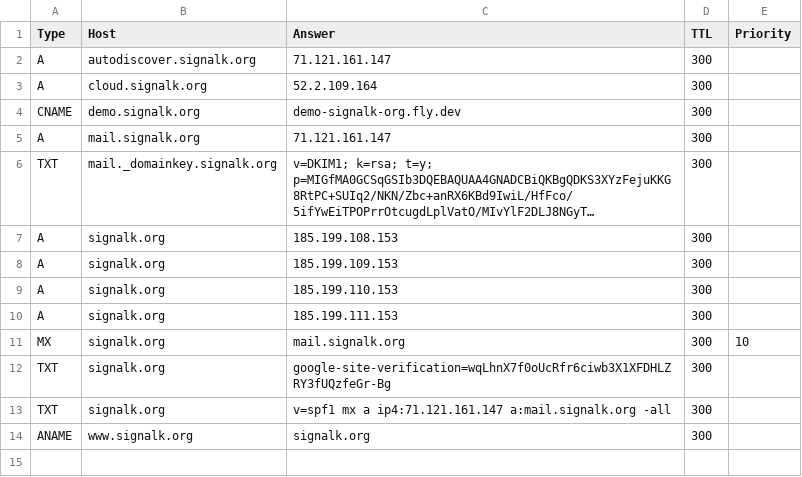
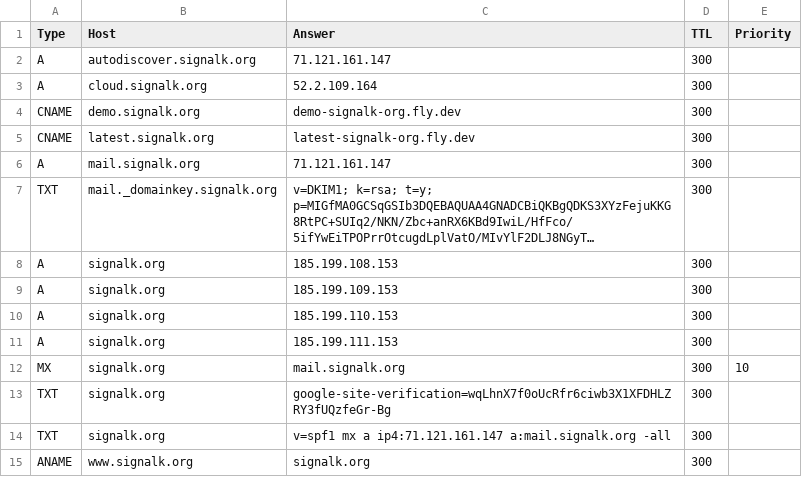
Before and after one commit to SignalK/dns, a CSV file: signalk.org_dns_records.csv, drawn as a sheet; long unchanged cells end in …; the diff names each change by its address in the sheet, - before the commit and + after, or states it on an @@ line.

Commit message:
Add latest.signalk.org

```diff
--- a/signalk.org_dns_records.csv
+++ b/signalk.org_dns_records.csv
+row 5: CNAME | latest.signalk.org | latest-signalk-org.fly.dev | 300
```
Also changed, not shown: 1 other file.
